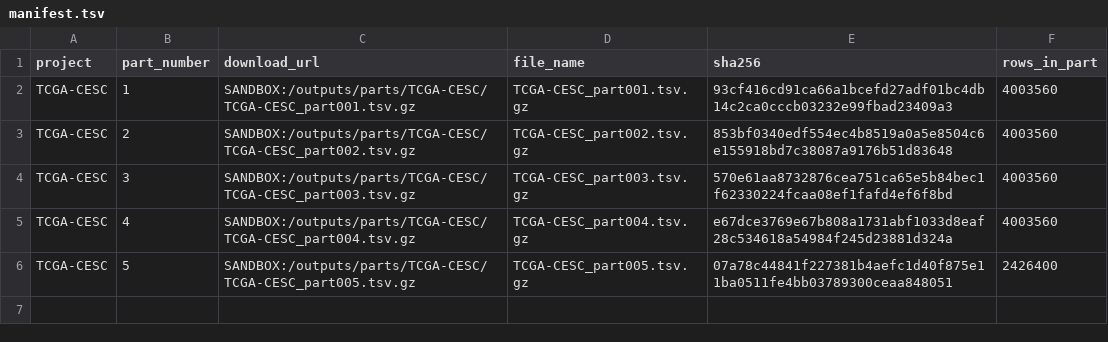
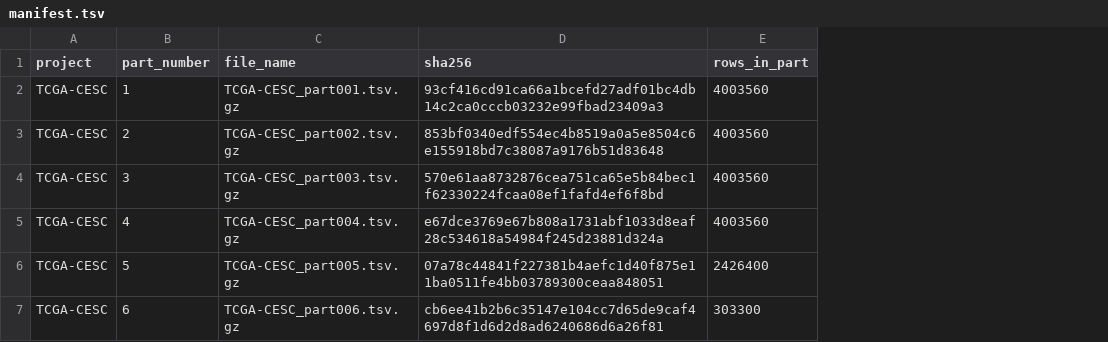
Before and after one commit to emailforgabrielle-commits/tcga-expression-rebuild-receipts, a TSV file: receipts/TCGA-CESC/manifest.tsv, drawn as a sheet; removed rows and columns are numbered as before the commit, all else as after; the diff names each change by its address in the sheet, - before the commit and + after, or states it on an @@ line.

Commit message:
receipt: TCGA-CESC manifest

```diff
--- a/receipts/TCGA-CESC/manifest.tsv
+++ b/receipts/TCGA-CESC/manifest.tsv
-column C (download_url), rows 2-6: SANDBOX:/outputs/parts/TCGA-CESC/TCGA-CESC_part001.tsv.gz | SANDBOX:/outputs/parts/TCGA-CESC/TCGA-CESC_part002.tsv.gz | SANDBOX:/outputs/parts/TCGA-CESC/TCGA-CESC_part003.tsv.gz | SANDBOX:/outputs/parts/TCGA-CESC/TCGA-CESC_part004.tsv.gz | SANDBOX:/outputs/parts/TCGA-CESC/TCGA-CESC_part005.tsv.gz
+row 7: TCGA-CESC | 6 | TCGA-CESC_part006.tsv.gz | cb6ee41b2b6c35147e104cc7d65de9caf4697d8f1d6d2d8ad6240686d6a26f81 | 303300
```
